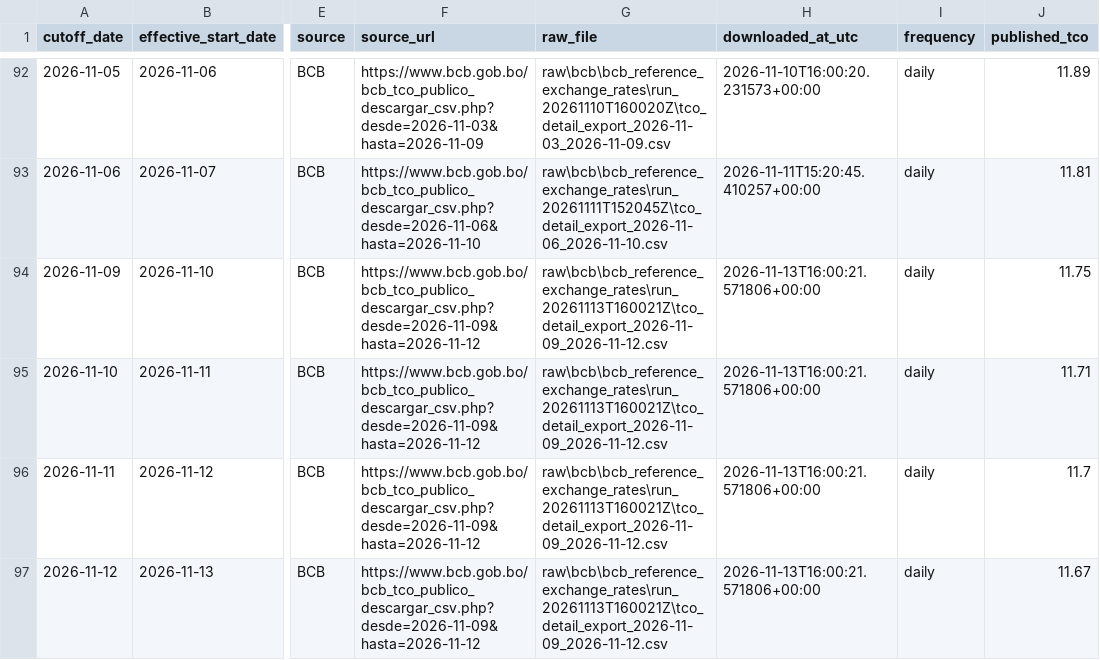
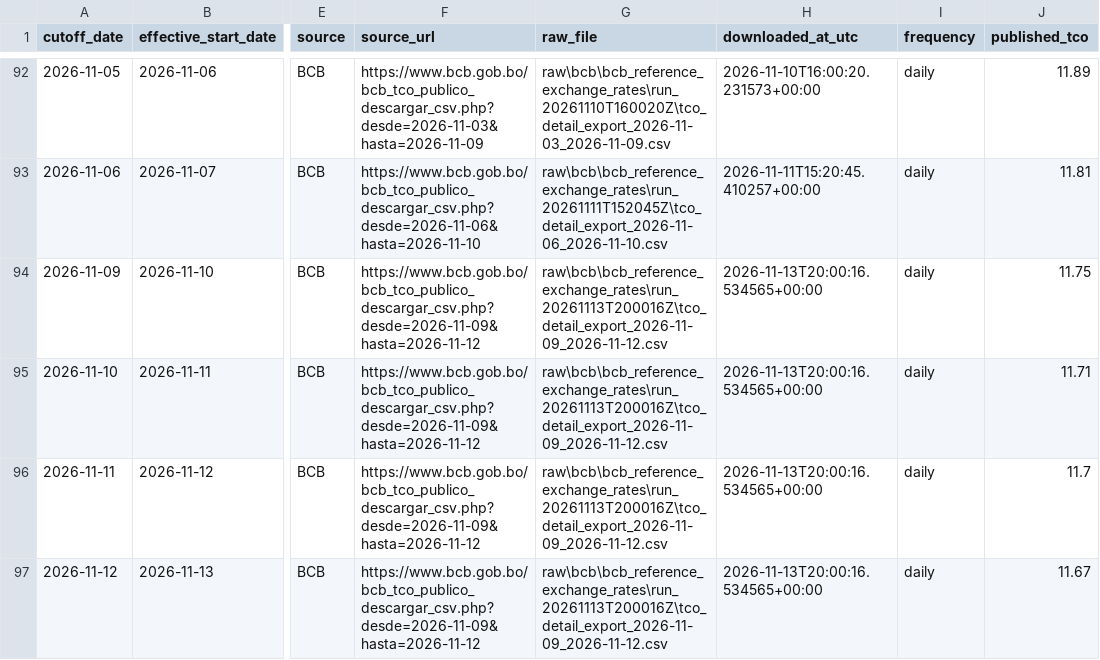
Before and after one commit to osmarbolivar/bolivia-exchange-rate-dashboard, a CSV file: tco_replication_validation.csv, drawn as a sheet; only a part is shown, gaps mark what is left out; the diff names each change by its address in the sheet, - before the commit and + after, or states it on an @@ line.

Commit message:
Update exchange-rate dashboard 20261113T150003

```diff
--- a/tco_replication_validation.csv
+++ b/tco_replication_validation.csv
-G94:G97 (raw_file): raw\bcb\bcb_reference_exchange_rates\run_20261113T160021Z\tco_detail_export_2026-11-09_2026-11-12.csv
+G94:G97 (raw_file): raw\bcb\bcb_reference_exchange_rates\run_20261113T200016Z\tco_detail_export_2026-11-09_2026-11-12.csv
-H94:H97 (downloaded_at_utc): 2026-11-13T16:00:21.571806+00:00
+H94:H97 (downloaded_at_utc): 2026-11-13T20:00:16.534565+00:00
```
Also changed, not shown: 6 other files.
